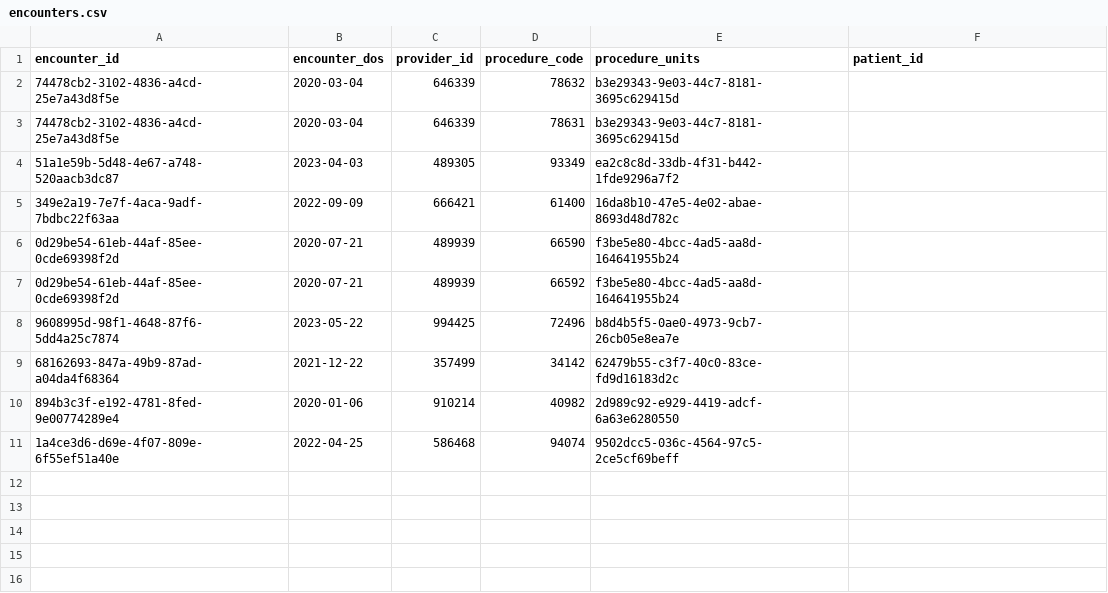
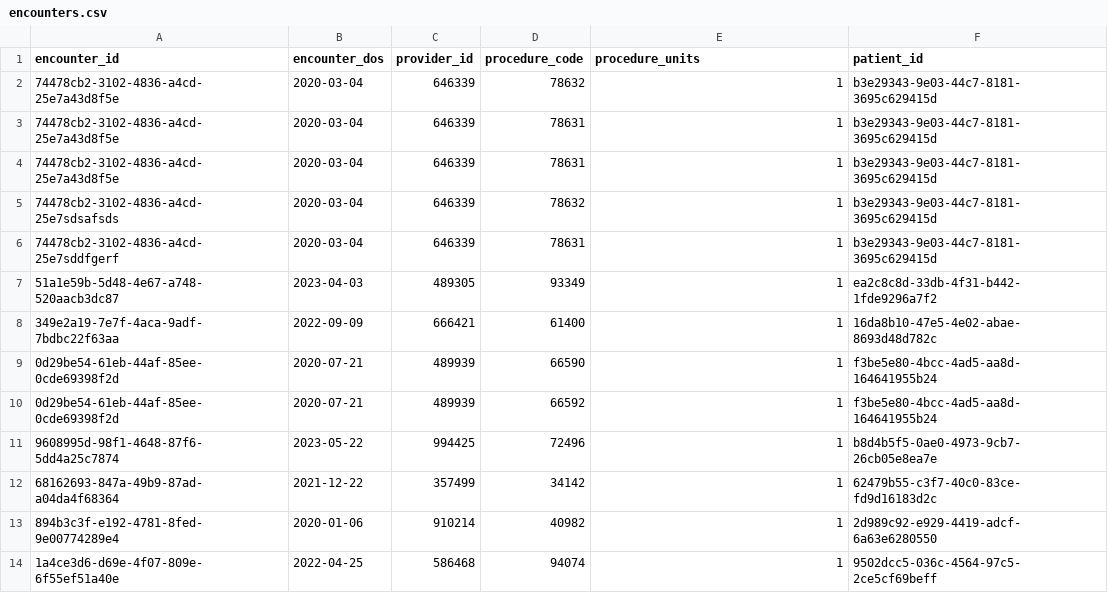
Before and after one commit to nsiddarthreddy/appointments-data, a CSV file: encounters.csv, drawn as a sheet.

Commit message:
Adding units to encounter

```diff
--- a/encounters.csv
+++ b/encounters.csv
@@ -1,11 +1,14 @@
 encounter_id,encounter_dos,provider_id,procedure_code,procedure_units,patient_id
-74478cb2-3102-4836-a4cd-25e7a43d8f5e,2020-03-04,646339,78632,b3e29343-9e03-44c7-8181-3695c629415d
-74478cb2-3102-4836-a4cd-25e7a43d8f5e,2020-03-04,646339,78631,b3e29343-9e03-44c7-8181-3695c629415d
-51a1e59b-5d48-4e67-a748-520aacb3dc87,2023-04-03,489305,93349,ea2c8c8d-33db-4f31-b442-1fde9296a7f2
-349e2a19-7e7f-4aca-9adf-7bdbc22f63aa,2022-09-09,666421,61400,16da8b10-47e5-4e02-abae-8693d48d782c
-0d29be54-61eb-44af-85ee-0cde69398f2d,2020-07-21,489939,66590,f3be5e80-4bcc-4ad5-aa8d-164641955b24
-0d29be54-61eb-44af-85ee-0cde69398f2d,2020-07-21,489939,66592,f3be5e80-4bcc-4ad5-aa8d-164641955b24
-9608995d-98f1-4648-87f6-5dd4a25c7874,2023-05-22,994425,72496,b8d4b5f5-0ae0-4973-9cb7-26cb05e8ea7e
-68162693-847a-49b9-87ad-a04da4f68364,2021-12-22,357499,34142,62479b55-c3f7-40c0-83ce-fd9d16183d2c
-894b3c3f-e192-4781-8fed-9e00774289e4,2020-01-06,910214,40982,2d989c92-e929-4419-adcf-6a63e6280550
-1a4ce3d6-d69e-4f07-809e-6f55ef51a40e,2022-04-25,586468,94074,9502dcc5-036c-4564-97c5-2ce5cf69beff
+74478cb2-3102-4836-a4cd-25e7a43d8f5e,2020-03-04,646339,78632,1,b3e29343-9e03-44c7-8181-3695c629415d
+74478cb2-3102-4836-a4cd-25e7a43d8f5e,2020-03-04,646339,78631,1,b3e29343-9e03-44c7-8181-3695c629415d
+74478cb2-3102-4836-a4cd-25e7a43d8f5e,2020-03-04,646339,78631,1,b3e29343-9e03-44c7-8181-3695c629415d
+74478cb2-3102-4836-a4cd-25e7sdsafsds,2020-03-04,646339,78632,1,b3e29343-9e03-44c7-8181-3695c629415d
+74478cb2-3102-4836-a4cd-25e7sddfgerf,2020-03-04,646339,78631,1,b3e29343-9e03-44c7-8181-3695c629415d
+51a1e59b-5d48-4e67-a748-520aacb3dc87,2023-04-03,489305,93349,1,ea2c8c8d-33db-4f31-b442-1fde9296a7f2
+349e2a19-7e7f-4aca-9adf-7bdbc22f63aa,2022-09-09,666421,61400,1,16da8b10-47e5-4e02-abae-8693d48d782c
+0d29be54-61eb-44af-85ee-0cde69398f2d,2020-07-21,489939,66590,1,f3be5e80-4bcc-4ad5-aa8d-164641955b24
+0d29be54-61eb-44af-85ee-0cde69398f2d,2020-07-21,489939,66592,1,f3be5e80-4bcc-4ad5-aa8d-164641955b24
+9608995d-98f1-4648-87f6-5dd4a25c7874,2023-05-22,994425,72496,1,b8d4b5f5-0ae0-4973-9cb7-26cb05e8ea7e
+68162693-847a-49b9-87ad-a04da4f68364,2021-12-22,357499,34142,1,62479b55-c3f7-40c0-83ce-fd9d16183d2c
+894b3c3f-e192-4781-8fed-9e00774289e4,2020-01-06,910214,40982,1,2d989c92-e929-4419-adcf-6a63e6280550
+1a4ce3d6-d69e-4f07-809e-6f55ef51a40e,2022-04-25,586468,94074,1,9502dcc5-036c-4564-97c5-2ce5cf69beff
```
